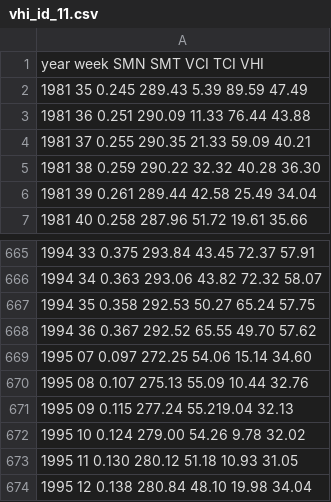
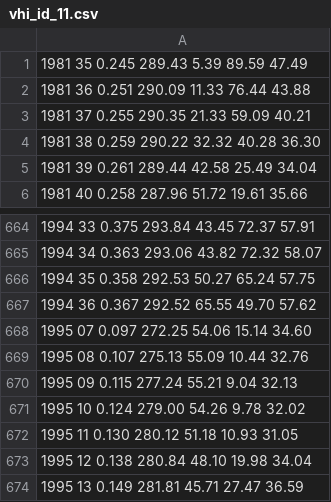
Before and after one commit to taruuuch/noaa-star-vhi-for-ukr, a CSV file: vhi/vhi_id_11.csv, drawn as a sheet; only a part is shown, gaps mark what is left out; the shorter side is filled out with more unchanged rows.

```diff
--- a/vhi/vhi_id_11.csv
+++ b/vhi/vhi_id_11.csv
@@ -1,2 +1 @@
-year week SMN SMT VCI TCI VHI
 1981 35 0.245 289.43 5.39 89.59 47.49
@@ -670,3 +669,3 @@ year week SMN SMT VCI TCI VHI
 1995 08 0.107 275.13 55.09 10.44 32.76
-1995 09 0.115 277.24 55.219.04 32.13
+1995 09 0.115 277.24 55.21 9.04 32.13
 1995 10 0.124 279.00 54.26 9.78 32.02
```
Also changed, not shown: 6 other files.
